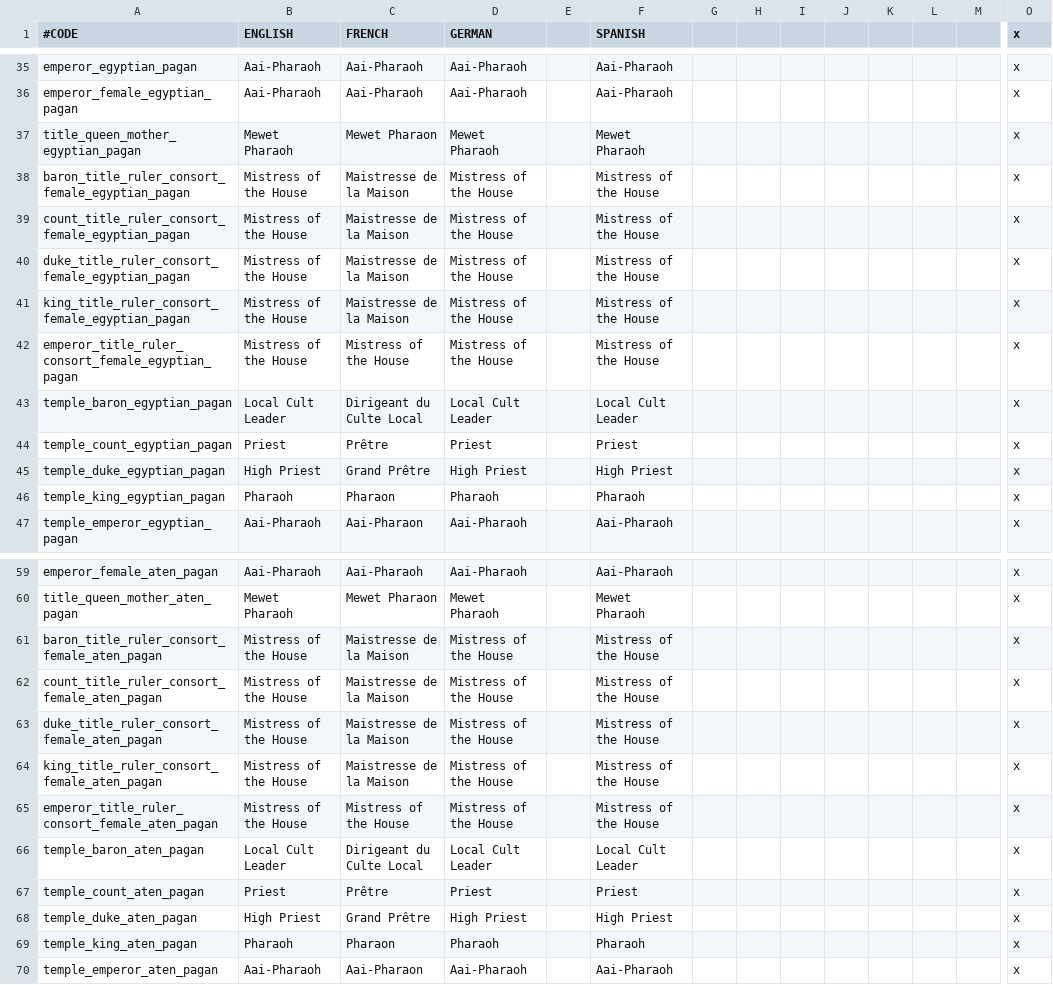
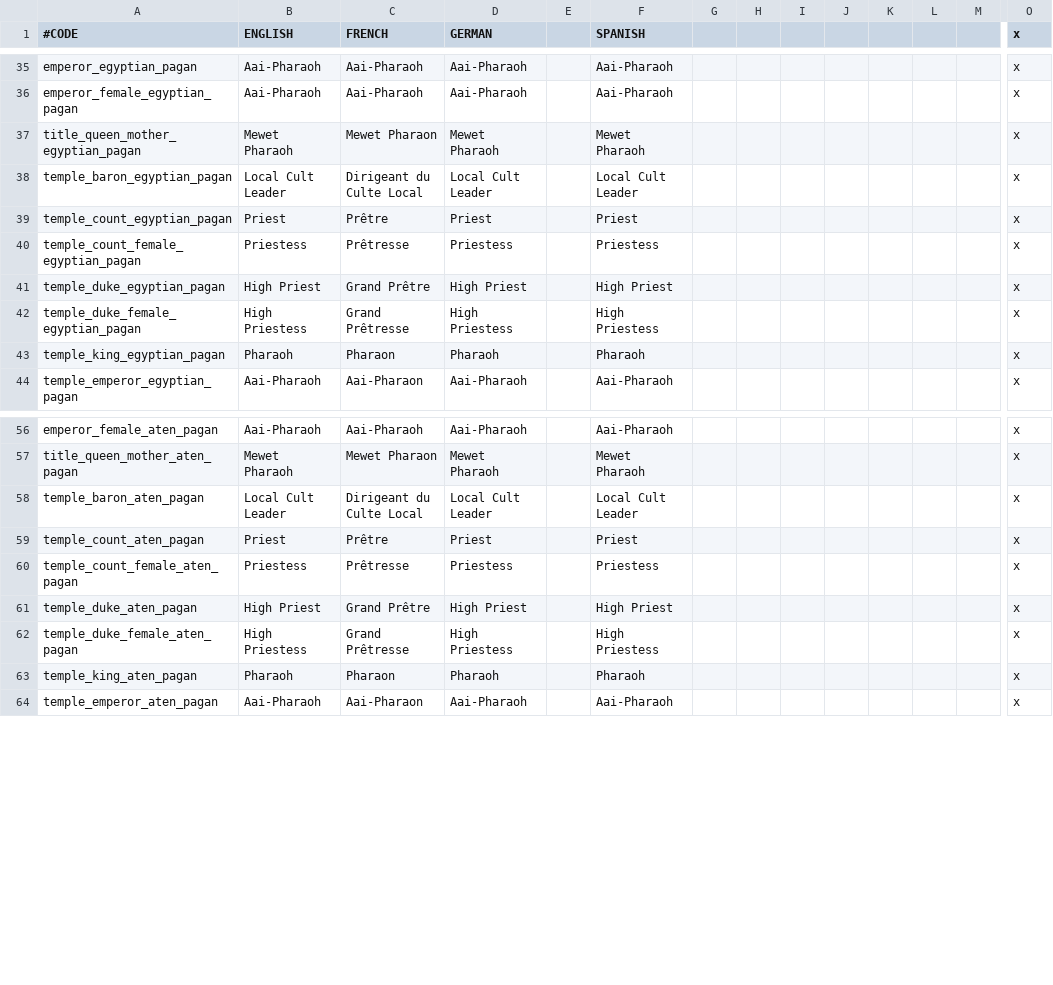
Before and after one commit to Superpat/ancientreligions, a CSV file: AncientReligions/localisation/ACR_egyptian.csv, drawn as a sheet; only a part is shown, gaps mark what is left out; removed rows and columns are numbered as before the commit, all else as after; rows hold the shown columns only; the diff names each change by its address in the sheet, - before the commit and + after, or states it on an @@ line.

```diff
--- a/AncientReligions/localisation/ACR_egyptian.csv
+++ b/AncientReligions/localisation/ACR_egyptian.csv
-row 38: baron_title_ruler_consort_female_egyptian_pagan | Mistress of the House | Maistresse de la Maison | Mistress of the House |  | Mistress of the House |  |  |  |  |  |  |  | x
-row 39: count_title_ruler_consort_female_egyptian_pagan | Mistress of the House | Maistresse de la Maison | Mistress of the House |  | Mistress of the House |  |  |  |  |  |  |  | x
-row 40: duke_title_ruler_consort_female_egyptian_pagan | Mistress of the House | Maistresse de la Maison | Mistress of the House |  | Mistress of the House |  |  |  |  |  |  |  | x
-row 41: king_title_ruler_consort_female_egyptian_pagan | Mistress of the House | Maistresse de la Maison | Mistress of the House |  | Mistress of the House |  |  |  |  |  |  |  | x
-row 42: emperor_title_ruler_consort_female_egyptian_pagan | Mistress of the House | Mistress of the House | Mistress of the House |  | Mistress of the House |  |  |  |  |  |  |  | x
+row 40: temple_count_female_egyptian_pagan | Priestess | Prêtresse | Priestess |  | Priestess |  |  |  |  |  |  |  | x
+row 42: temple_duke_female_egyptian_pagan | High Priestess | Grand Prêtresse | High Priestess |  | High Priestess |  |  |  |  |  |  |  | x
-row 61: baron_title_ruler_consort_female_aten_pagan | Mistress of the House | Maistresse de la Maison | Mistress of the House |  | Mistress of the House |  |  |  |  |  |  |  | x
-row 62: count_title_ruler_consort_female_aten_pagan | Mistress of the House | Maistresse de la Maison | Mistress of the House |  | Mistress of the House |  |  |  |  |  |  |  | x
-row 63: duke_title_ruler_consort_female_aten_pagan | Mistress of the House | Maistresse de la Maison | Mistress of the House |  | Mistress of the House |  |  |  |  |  |  |  | x
-row 64: king_title_ruler_consort_female_aten_pagan | Mistress of the House | Maistresse de la Maison | Mistress of the House |  | Mistress of the House |  |  |  |  |  |  |  | x
-row 65: emperor_title_ruler_consort_female_aten_pagan | Mistress of the House | Mistress of the House | Mistress of the House |  | Mistress of the House |  |  |  |  |  |  |  | x
+row 60: temple_count_female_aten_pagan | Priestess | Prêtresse | Priestess |  | Priestess |  |  |  |  |  |  |  | x
+row 62: temple_duke_female_aten_pagan | High Priestess | Grand Prêtresse | High Priestess |  | High Priestess |  |  |  |  |  |  |  | x
```
Also changed, not shown: AncientReligions/localisation/ACR_egyptian_events.csv, 5 other files.
